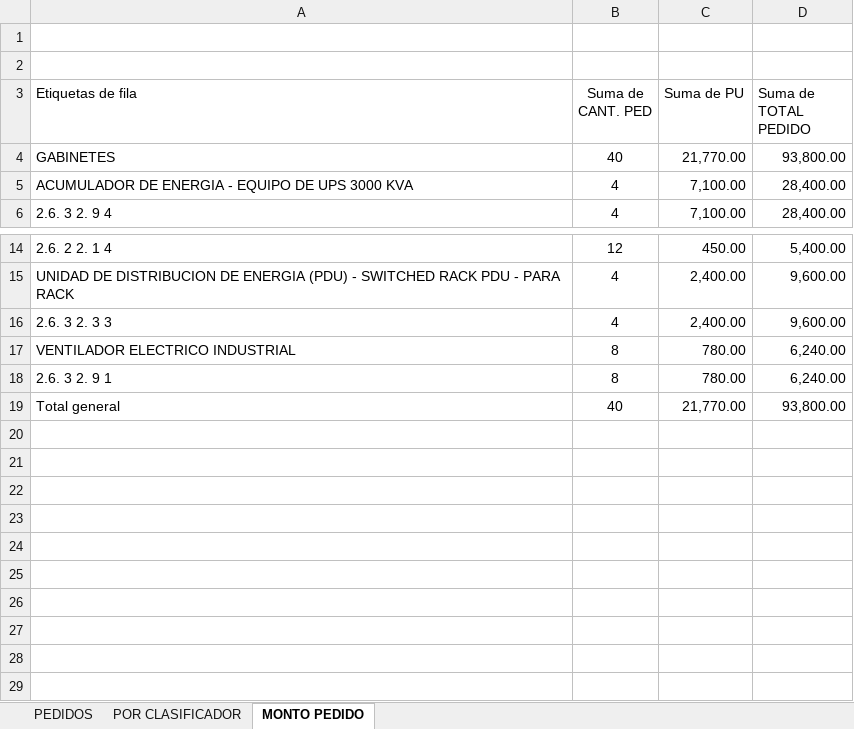
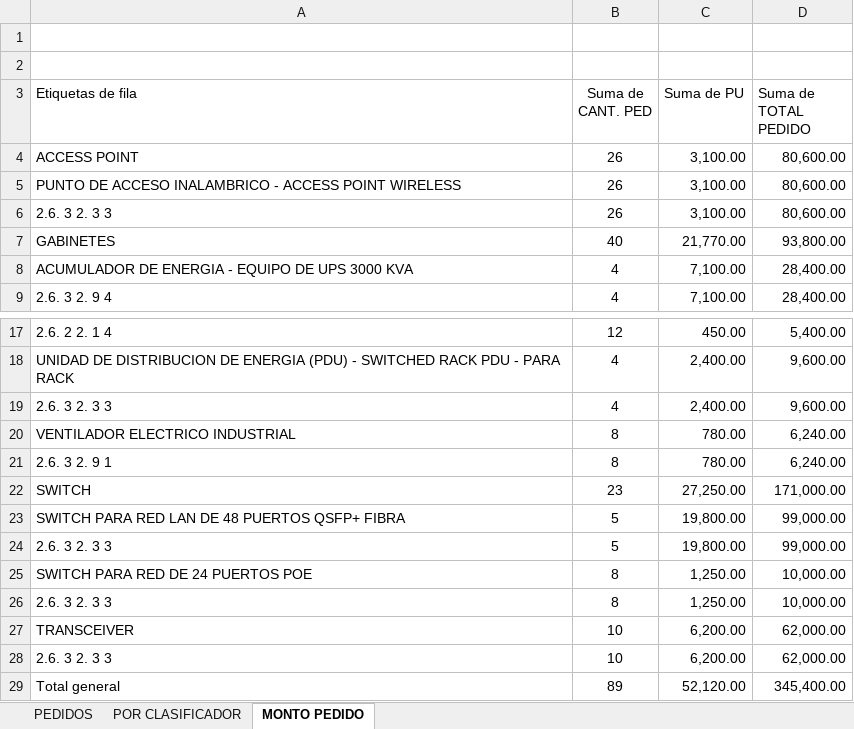
Before and after one commit to mrlivano/TIC-PALACIO, an Excel workbook: pedidos codigo.xlsx, sheet MONTO PEDIDO, drawn as a sheet; only a part is shown, gaps mark what is left out; values as stored, in another font and other column widths than the file's, no borders; removed rows and columns are numbered as before the commit, all else as after; the diff names each change by its address in the sheet, - before the commit and + after, or states it on an @@ line.

```diff
--- a/pedidos codigo.xlsx (sheet MONTO PEDIDO)
+++ b/pedidos codigo.xlsx (sheet MONTO PEDIDO)
+row 4: ACCESS POINT | 26 | 3,100.00 | 80,600.00
+row 5: PUNTO DE ACCESO INALAMBRICO - ACCESS POINT WIRELESS | 26 | 3,100.00 | 80,600.00
+row 6: 2.6. 3 2. 3 3 | 26 | 3,100.00 | 80,600.00
-row 19: Total general | 40 | 21,770.00 | 93,800.00
+row 22: SWITCH | 23 | 27,250.00 | 171,000.00
+row 23: SWITCH PARA RED LAN DE 48 PUERTOS QSFP+ FIBRA | 5 | 19,800.00 | 99,000.00
+row 24: 2.6. 3 2. 3 3 | 5 | 19,800.00 | 99,000.00
+row 25: SWITCH PARA RED DE 24 PUERTOS POE | 8 | 1,250.00 | 10,000.00
+row 26: 2.6. 3 2. 3 3 | 8 | 1,250.00 | 10,000.00
+row 27: TRANSCEIVER | 10 | 6,200.00 | 62,000.00
+row 28: 2.6. 3 2. 3 3 | 10 | 6,200.00 | 62,000.00
+row 29: Total general | 89 | 52,120.00 | 345,400.00
```
Also changed, not shown: sheet POR CLASIFICADOR, AMPLIACION 05 TIC/02. PRESUPUESTO TIC/2.PRESUPUESTO TIC.xlsx, 9 other files.
